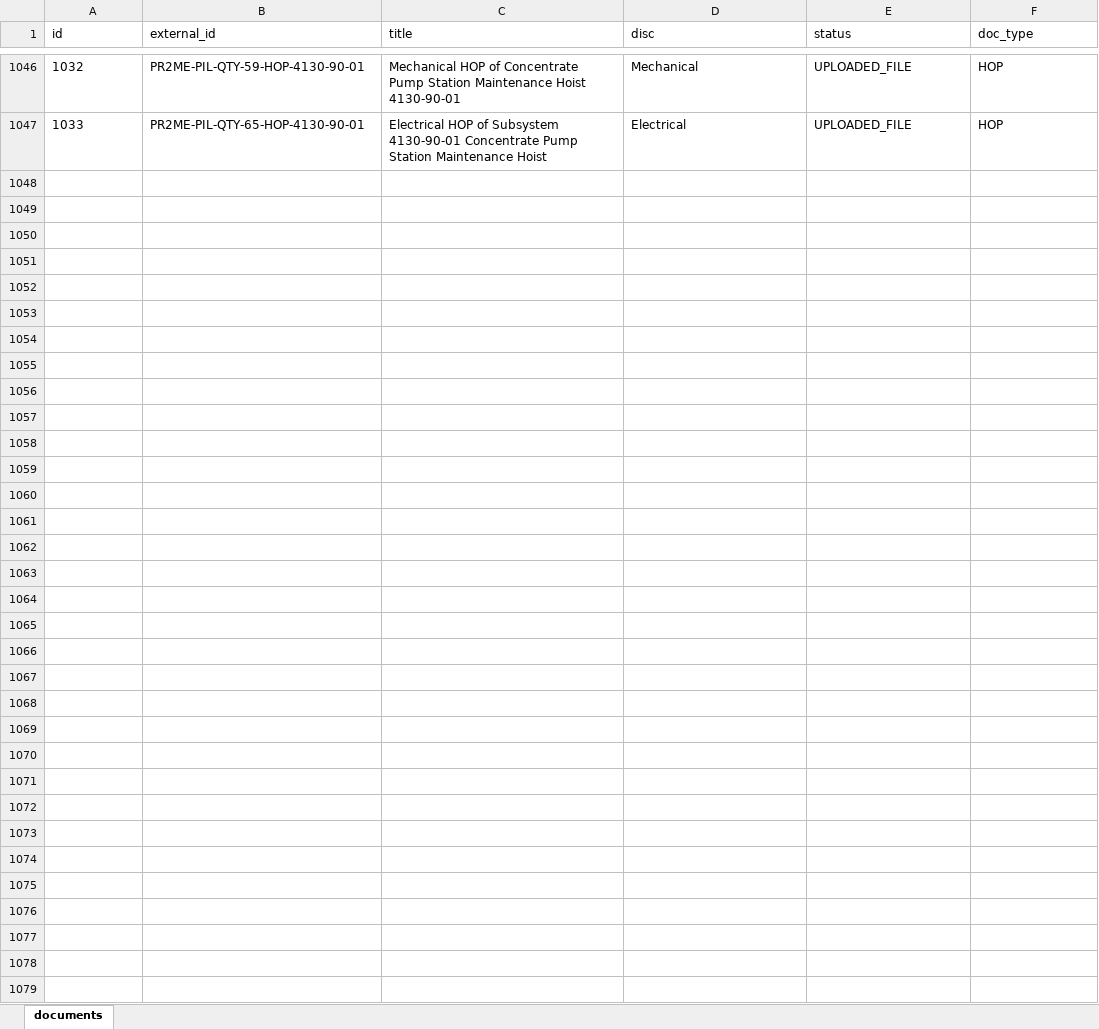
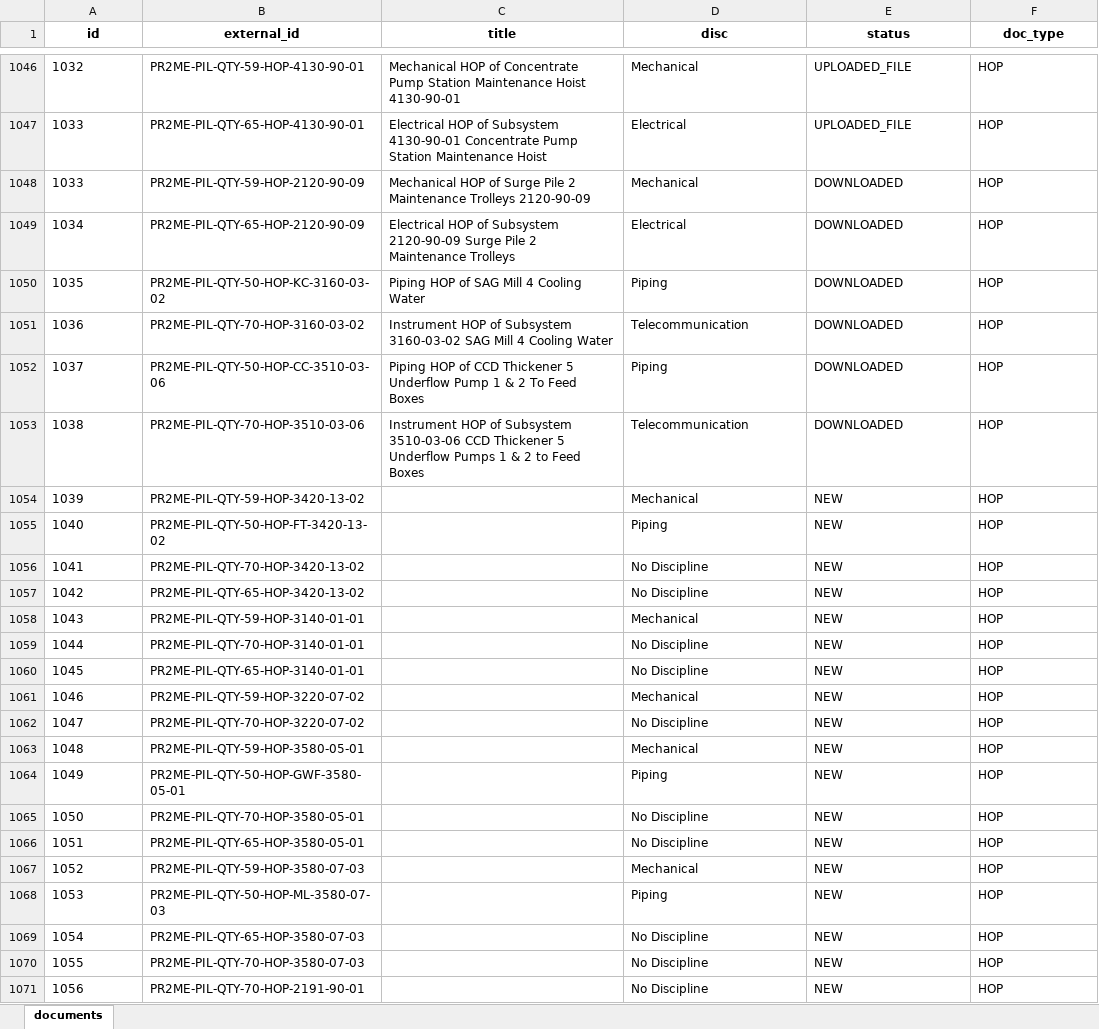
Before and after one commit to lucasrucu/rcc-sign_certificates, an Excel workbook: data/db/documents.xlsx, sheet documents, drawn as a sheet; only a part is shown, gaps mark what is left out; values as stored, in another font and other column widths than the file's, no borders; the diff names each change by its address in the sheet, - before the commit and + after, or states it on an @@ line.

```diff
--- a/data/db/documents.xlsx (sheet documents)
+++ b/data/db/documents.xlsx (sheet documents)
@@ A1:F1 bold: off → on, alignment: left → center @@
+row 1048: 1033 | PR2ME-PIL-QTY-59-HOP-2120-90-09 | Mechanical HOP of Surge Pile 2 Maintenance Trolleys 2120-90-09 | Mechanical | DOWNLOADED | HOP
+row 1049: 1034 | PR2ME-PIL-QTY-65-HOP-2120-90-09 | Electrical HOP of Subsystem 2120-90-09 Surge Pile 2 Maintenance Trolleys | Electrical | DOWNLOADED | HOP
+row 1050: 1035 | PR2ME-PIL-QTY-50-HOP-KC-3160-03-02 | Piping HOP of SAG Mill 4 Cooling Water | Piping | DOWNLOADED | HOP
+row 1051: 1036 | PR2ME-PIL-QTY-70-HOP-3160-03-02 | Instrument HOP of Subsystem 3160-03-02 SAG Mill 4 Cooling Water | Telecommunication | DOWNLOADED | HOP
+row 1052: 1037 | PR2ME-PIL-QTY-50-HOP-CC-3510-03-06 | Piping HOP of CCD Thickener 5 Underflow Pump 1 & 2 To Feed Boxes | Piping | DOWNLOADED | HOP
+row 1053: 1038 | PR2ME-PIL-QTY-70-HOP-3510-03-06 | Instrument HOP of Subsystem 3510-03-06 CCD Thickener 5 Underflow Pumps 1 & 2 to Feed Boxes | Telecommunication | DOWNLOADED | HOP
+row 1054: 1039 | PR2ME-PIL-QTY-59-HOP-3420-13-02 |  | Mechanical | NEW | HOP
+row 1055: 1040 | PR2ME-PIL-QTY-50-HOP-FT-3420-13-02 |  | Piping | NEW | HOP
+row 1056: 1041 | PR2ME-PIL-QTY-70-HOP-3420-13-02 |  | No Discipline | NEW | HOP
+row 1057: 1042 | PR2ME-PIL-QTY-65-HOP-3420-13-02 |  | No Discipline | NEW | HOP
+row 1058: 1043 | PR2ME-PIL-QTY-59-HOP-3140-01-01 |  | Mechanical | NEW | HOP
+row 1059: 1044 | PR2ME-PIL-QTY-70-HOP-3140-01-01 |  | No Discipline | NEW | HOP
+row 1060: 1045 | PR2ME-PIL-QTY-65-HOP-3140-01-01 |  | No Discipline | NEW | HOP
+row 1061: 1046 | PR2ME-PIL-QTY-59-HOP-3220-07-02 |  | Mechanical | NEW | HOP
+row 1062: 1047 | PR2ME-PIL-QTY-70-HOP-3220-07-02 |  | No Discipline | NEW | HOP
+row 1063: 1048 | PR2ME-PIL-QTY-59-HOP-3580-05-01 |  | Mechanical | NEW | HOP
+row 1064: 1049 | PR2ME-PIL-QTY-50-HOP-GWF-3580-05-01 |  | Piping | NEW | HOP
+row 1065: 1050 | PR2ME-PIL-QTY-70-HOP-3580-05-01 |  | No Discipline | NEW | HOP
+row 1066: 1051 | PR2ME-PIL-QTY-65-HOP-3580-05-01 |  | No Discipline | NEW | HOP
+row 1067: 1052 | PR2ME-PIL-QTY-59-HOP-3580-07-03 |  | Mechanical | NEW | HOP
+row 1068: 1053 | PR2ME-PIL-QTY-50-HOP-ML-3580-07-03 |  | Piping | NEW | HOP
+row 1069: 1054 | PR2ME-PIL-QTY-65-HOP-3580-07-03 |  | No Discipline | NEW | HOP
+row 1070: 1055 | PR2ME-PIL-QTY-70-HOP-3580-07-03 |  | No Discipline | NEW | HOP
+row 1071: 1056 | PR2ME-PIL-QTY-70-HOP-2191-90-01 |  | No Discipline | NEW | HOP
```
Also changed, not shown: data/db/subsystem_document.xlsx, data/db/subsystems.xlsx, 3 other files.
